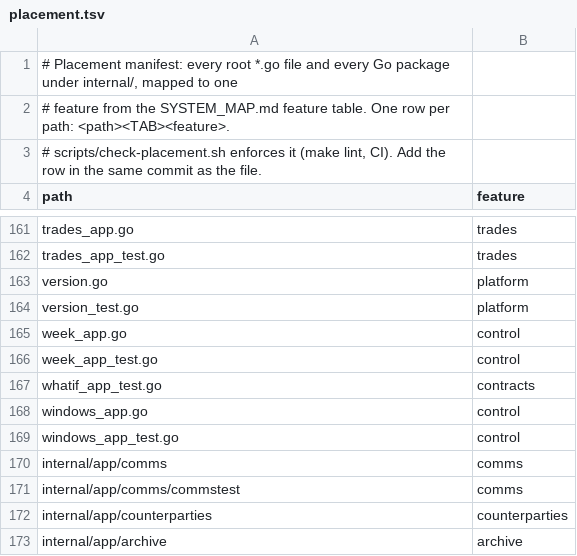
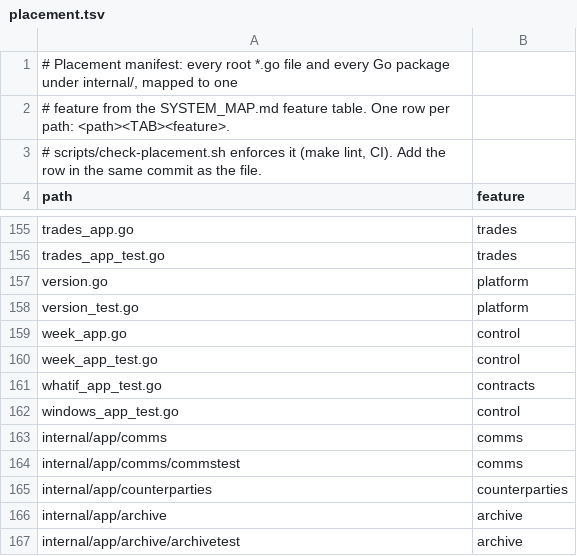
Before and after one commit to secureprospective/TheWarRoom, a TSV file: docs/architecture/placement.tsv, drawn as a sheet; only a part is shown, gaps mark what is left out; the shorter side is filled out with more unchanged rows; the diff covers the shown part only.

```diff
--- a/docs/architecture/placement.tsv
+++ b/docs/architecture/placement.tsv
@@ -167,3 +161,2 @@ week_app_test.go	control
 whatif_app_test.go	contracts
-windows_app.go	control
 windows_app_test.go	control
```
Also changed, not shown: 2 added rows and 8 removed rows elsewhere in this file, 46 other files.
